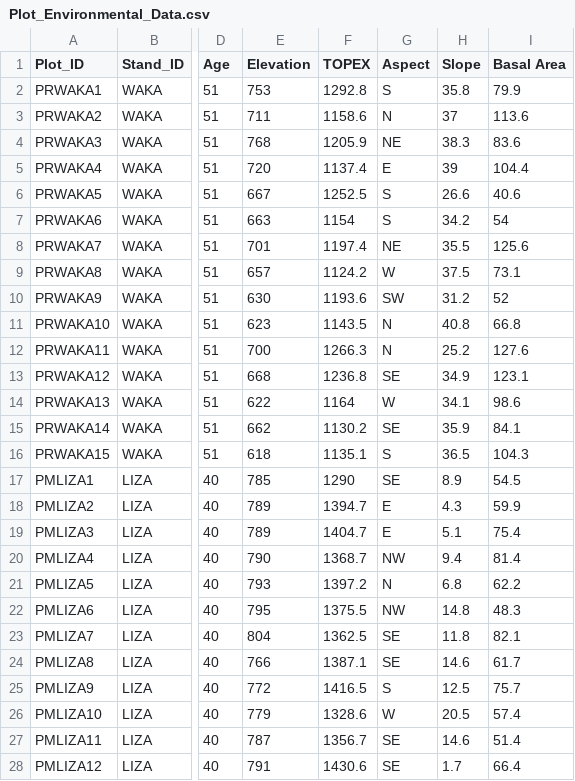
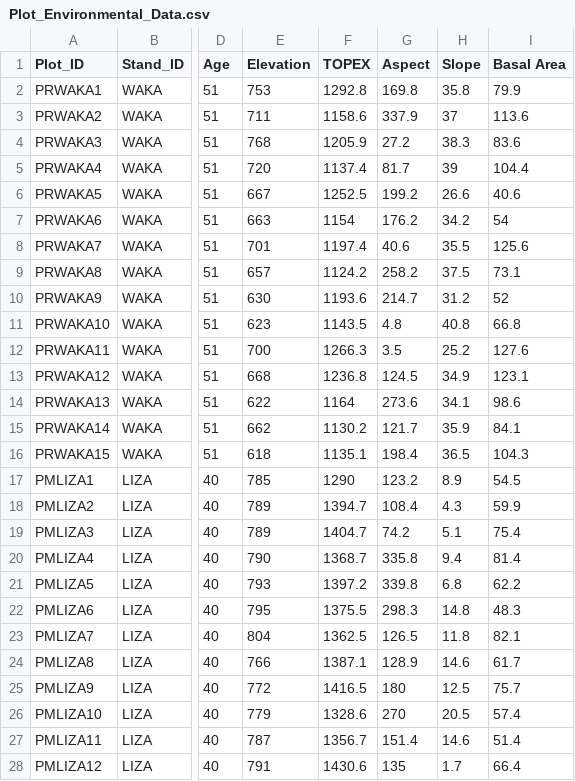
Before and after one commit to grmarshall1/Vegetation-patterns-in-mature-plantations, a CSV file: Data/Plot_Environmental_Data.csv, drawn as a sheet; only a part is shown, gaps mark what is left out; the diff covers the shown part only; the diff names each change by its address in the sheet, - before the commit and + after, or states it on an @@ line.

Commit message:
Add files via upload

```diff
--- a/Data/Plot_Environmental_Data.csv
+++ b/Data/Plot_Environmental_Data.csv
-G2 (Aspect): S
+G2 (Aspect): 169.8
-G3 (Aspect): N
+G3 (Aspect): 337.9
-G4 (Aspect): NE
+G4 (Aspect): 27.2
-G5 (Aspect): E
+G5 (Aspect): 81.7
-G6 (Aspect): S
+G6 (Aspect): 199.2
-G7 (Aspect): S
+G7 (Aspect): 176.2
-G8 (Aspect): NE
+G8 (Aspect): 40.6
-G9 (Aspect): W
+G9 (Aspect): 258.2
-G10 (Aspect): SW
+G10 (Aspect): 214.7
-G11 (Aspect): N
+G11 (Aspect): 4.8
-G12 (Aspect): N
+G12 (Aspect): 3.5
-G13 (Aspect): SE
+G13 (Aspect): 124.5
-G14 (Aspect): W
+G14 (Aspect): 273.6
-G15 (Aspect): SE
+G15 (Aspect): 121.7
-G16 (Aspect): S
+G16 (Aspect): 198.4
-G17 (Aspect): SE
+G17 (Aspect): 123.2
-G18 (Aspect): E
+G18 (Aspect): 108.4
-G19 (Aspect): E
+G19 (Aspect): 74.2
-G20 (Aspect): NW
+G20 (Aspect): 335.8
-G21 (Aspect): N
+G21 (Aspect): 339.8
-G22 (Aspect): NW
+G22 (Aspect): 298.3
-G23 (Aspect): SE
+G23 (Aspect): 126.5
-G24 (Aspect): SE
+G24 (Aspect): 128.9
-G25 (Aspect): S
+G25 (Aspect): 180
-G26 (Aspect): W
+G26 (Aspect): 270
-G27 (Aspect): SE
+G27 (Aspect): 151.4
-G28 (Aspect): SE
+G28 (Aspect): 135
```
Also changed, not shown: 93 edited cells elsewhere in this file.
